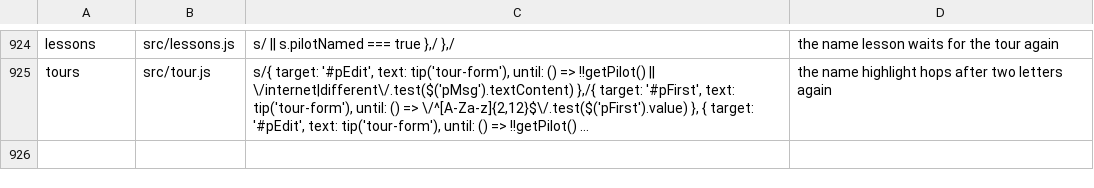
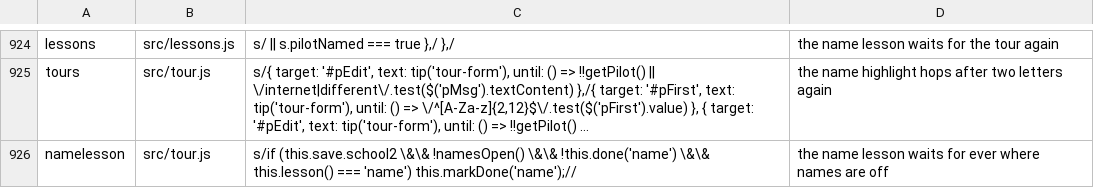
Before and after one commit to olly-marx/contrail-pilot, a TSV file: tools/plants.tsv, drawn as a sheet; only a part is shown, gaps mark what is left out; long unchanged cells end in …; the diff names each change by its address in the sheet, - before the commit and + after, or states it on an @@ line.

```diff
--- a/tools/plants.tsv
+++ b/tools/plants.tsv
+row 926: namelesson | src/tour.js | s/if (this.save.school2 \&\& !namesOpen() \&\& !this.done('name') \&\& this.lesson() === 'name') this.markDone('name');// | the name lesson waits for ever where names are off
```
Also changed, not shown: 4 other files.
